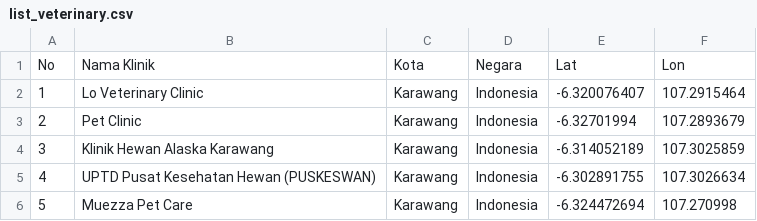
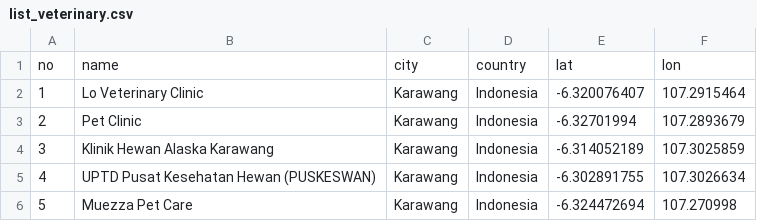
Before and after one commit to finaenno/api-cat-trial2, a CSV file: database/seeders/csv/list_veterinary.csv, drawn as a sheet; only a part is shown; removed rows and columns are numbered as before the commit, all else as after; the diff names each change by its address in the sheet, - before the commit and + after, or states it on an @@ line.

```diff
--- a/database/seeders/csv/list_veterinary.csv
+++ b/database/seeders/csv/list_veterinary.csv
-row 1: No | Nama Klinik | Kota | Negara | Lat | Lon
+row 1: no | name | city | country | lat | lon
```
Also changed, not shown: 4 other files.
